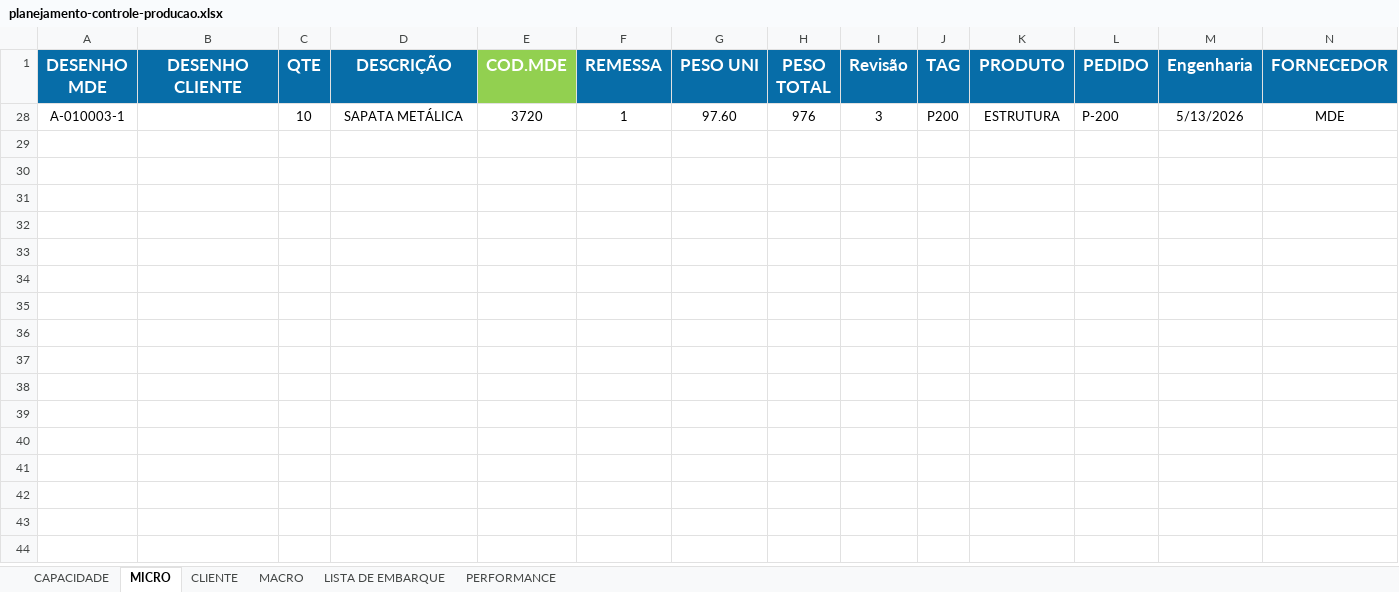
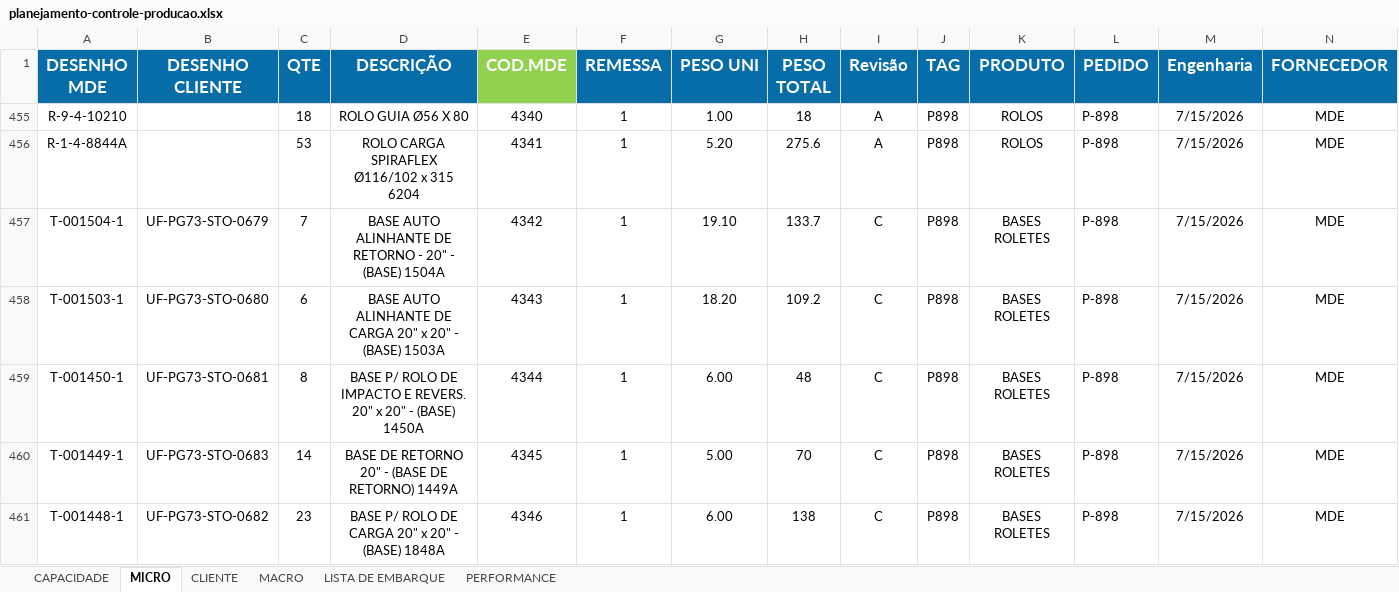
Before and after one commit to gezielseveriano-ui/Deshboardproducao, an Excel workbook: planejamento-controle-producao.xlsx, sheet MICRO, drawn as a sheet; only a part is shown; values as stored, in another font and other column widths than the file's, no borders; conditional formats and table styles not drawn; removed rows and columns are numbered as before the commit, all else as after; rows hold the shown columns only; the diff names each change by its address in the sheet, - before the commit and + after, or states it on an @@ line.

Commit message:
Add files via upload

```diff
--- a/planejamento-controle-producao.xlsx (sheet MICRO)
+++ b/planejamento-controle-producao.xlsx (sheet MICRO)
@@ row 28 hidden: A-010003-1 |  | 10 | SAPATA METÁLICA | 3720 | 1 | 97.60 | 976 | 3 | P200 | ESTRUTURA | P-200 | 5/13/2026 | MDE @@
+row 455: R-9-4-10210 |  | 18 | ROLO GUIA Ø56 X 80 | 4340 | 1 | 1.00 | 18 | A | P898 | ROLOS | P-898 | 7/15/2026 | MDE
+row 456: R-1-4-8844A |  | 53 | ROLO CARGA SPIRAFLEX Ø116/102 x 315 6204 | 4341 | 1 | 5.20 | 275.6 | A | P898 | ROLOS | P-898 | 7/15/2026 | MDE
+row 457: T-001504-1 | UF-PG73-STO-0679 | 7 | BASE AUTO ALINHANTE DE RETORNO - 20" - (BASE) 1504A | 4342 | 1 | 19.10 | 133.7 | C | P898 | BASES ROLETES | P-898 | 7/15/2026 | MDE
+row 458: T-001503-1 | UF-PG73-STO-0680 | 6 | BASE AUTO ALINHANTE DE CARGA 20" x 20" - (BASE) 1503A | 4343 | 1 | 18.20 | 109.2 | C | P898 | BASES ROLETES | P-898 | 7/15/2026 | MDE
+row 459: T-001450-1 | UF-PG73-STO-0681 | 8 | BASE P/ ROLO DE IMPACTO E REVERS. 20" x 20" - (BASE) 1450A | 4344 | 1 | 6.00 | 48 | C | P898 | BASES ROLETES | P-898 | 7/15/2026 | MDE
+row 460: T-001449-1 | UF-PG73-STO-0683 | 14 | BASE DE RETORNO 20" - (BASE DE RETORNO) 1449A | 4345 | 1 | 5.00 | 70 | C | P898 | BASES ROLETES | P-898 | 7/15/2026 | MDE
+row 461: T-001448-1 | UF-PG73-STO-0682 | 23 | BASE P/ ROLO DE CARGA 20" x 20" - (BASE) 1848A | 4346 | 1 | 6.00 | 138 | C | P898 | BASES ROLETES | P-898 | 7/15/2026 | MDE
```
Also changed, not shown: sheet PERFORMANCE, sheet CLIENTE, hidden cells.
